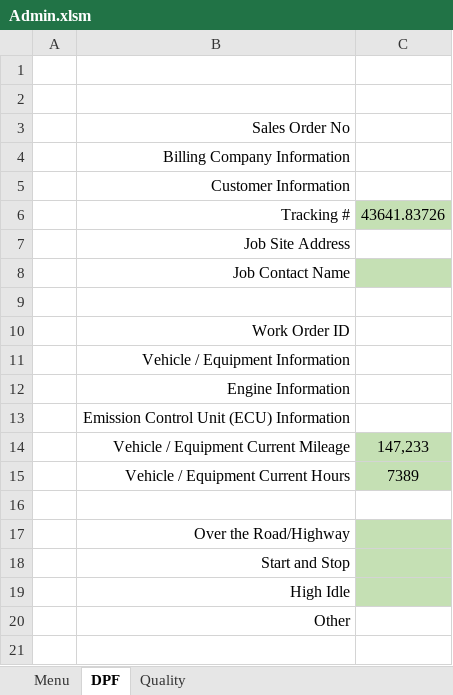
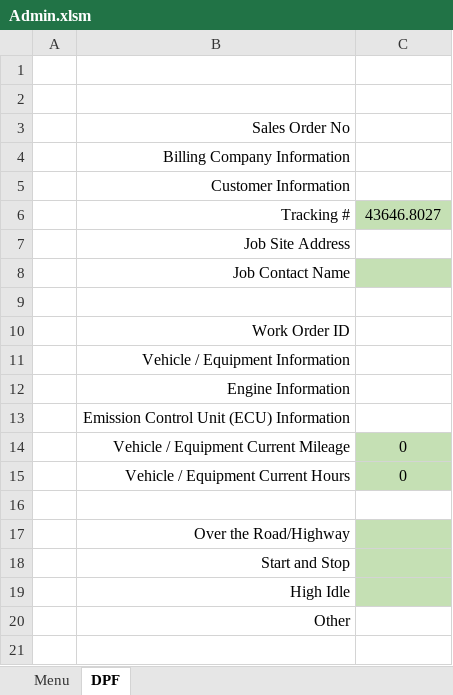
Before and after one commit to FrankDesimone/DP, an Excel workbook: DP/Excel/Admin.xlsm, sheet DPF, drawn as a sheet; only a part is shown; values as stored, in another font and other column widths than the file's, no borders; charts and pictures not drawn; the diff names each change by its address in the sheet, - before the commit and + after, or states it on an @@ line.

```diff
--- a/DP/Excel/Admin.xlsm (sheet DPF)
+++ b/DP/Excel/Admin.xlsm (sheet DPF)
@@ sheet tab hidden: Quality @@
-C6: 43641.83726
+C6: 43646.8027
-C14: 147,233
+C14: 0
-C15: 7389
+C15: 0
```
Also changed, not shown: charts or pictures, 1 other file.
